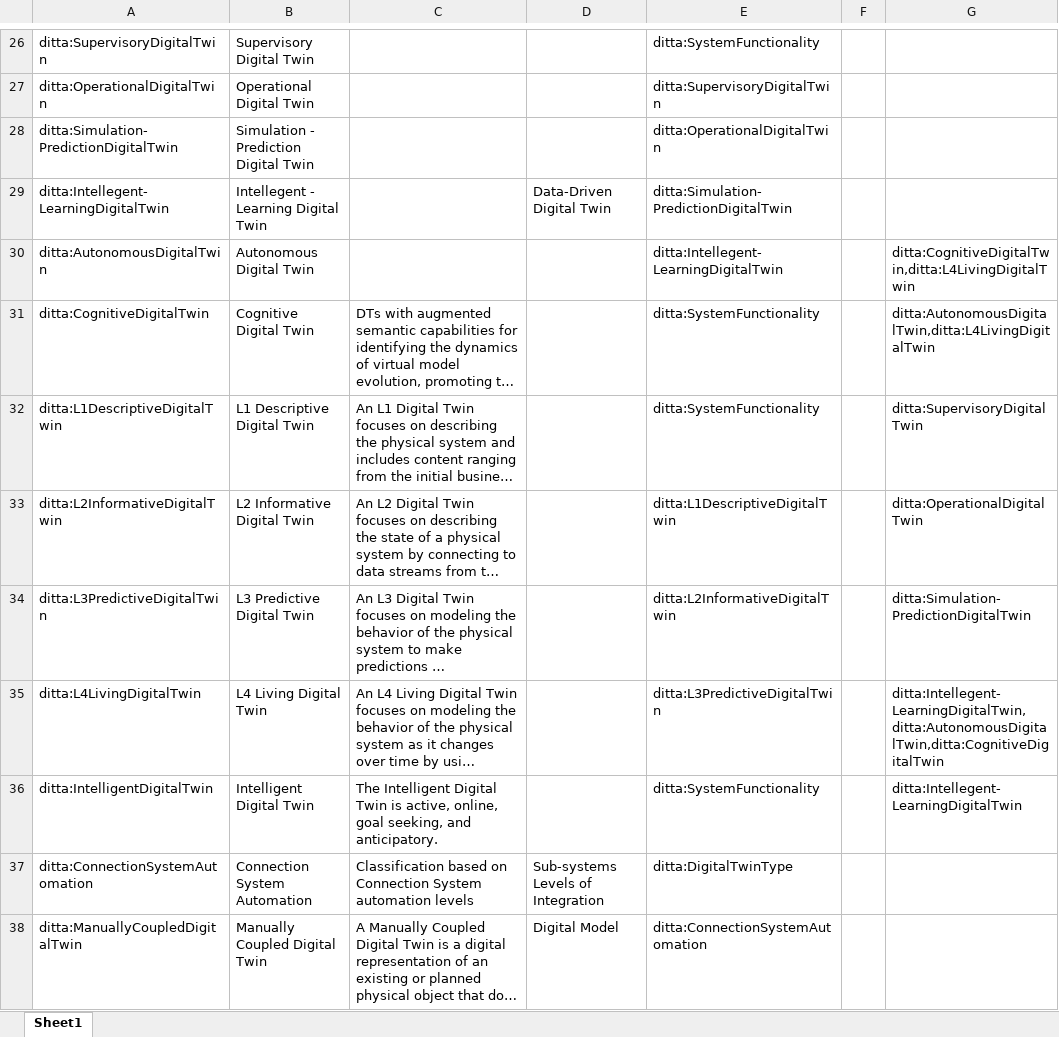
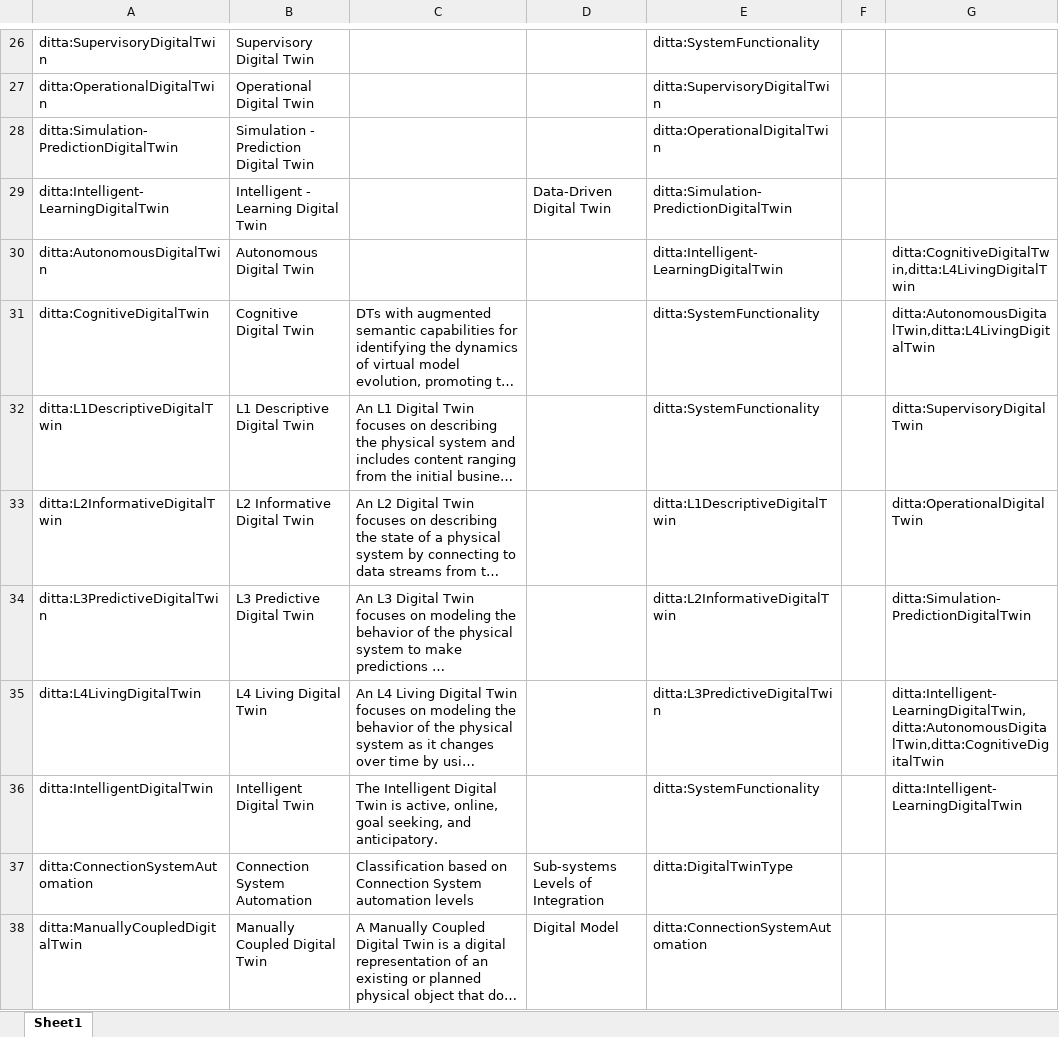
Before and after one commit to time-trader/digital-twin-taxonomy, an Excel workbook: vocabulary.xlsx, sheet Sheet1, drawn as a sheet; only a part is shown, gaps mark what is left out; long unchanged cells end in …; values as stored, in another font and other column widths than the file's, no borders; charts and pictures not drawn; the diff names each change by its address in the sheet, - before the commit and + after, or states it on an @@ line.

Commit message:
FIX:Correct a typo

```diff
--- a/vocabulary.xlsx (sheet Sheet1)
+++ b/vocabulary.xlsx (sheet Sheet1)
-A29: ditta:Intellegent-LearningDigitalTwin
+A29: ditta:Intelligent-LearningDigitalTwin
-B29: Intellegent - Learning Digital Twin
+B29: Intelligent - Learning Digital Twin
-E30: ditta:Intellegent-LearningDigitalTwin
+E30: ditta:Intelligent-LearningDigitalTwin
-G35: ditta:Intellegent-LearningDigitalTwin,ditta:AutonomousDigitalTwin,ditta:CognitiveDigitalTwin
+G35: ditta:Intelligent-LearningDigitalTwin,ditta:AutonomousDigitalTwin,ditta:CognitiveDigitalTwin
-G36: ditta:Intellegent-LearningDigitalTwin
+G36: ditta:Intelligent-LearningDigitalTwin
```
